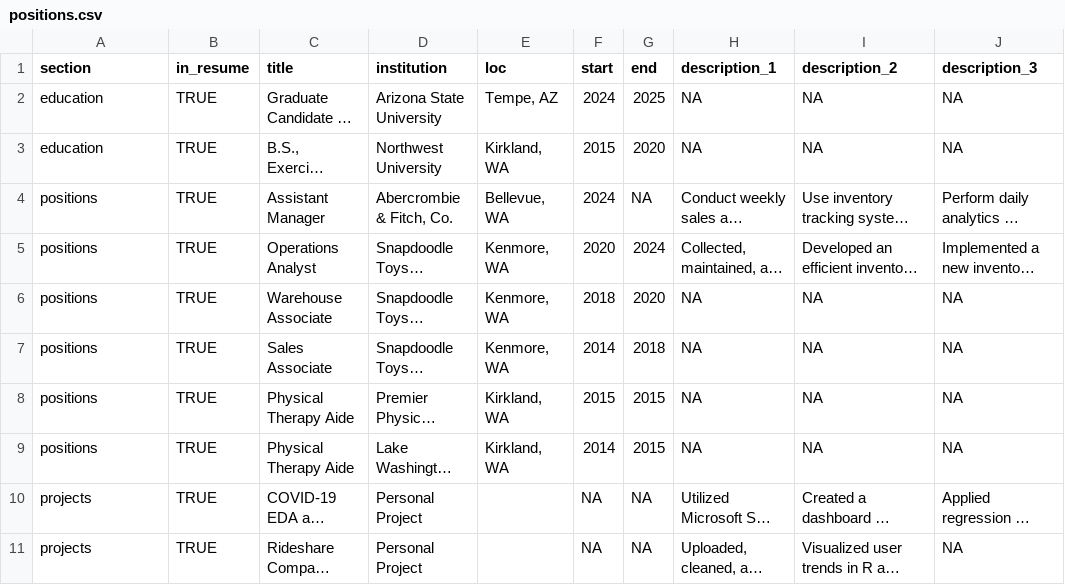
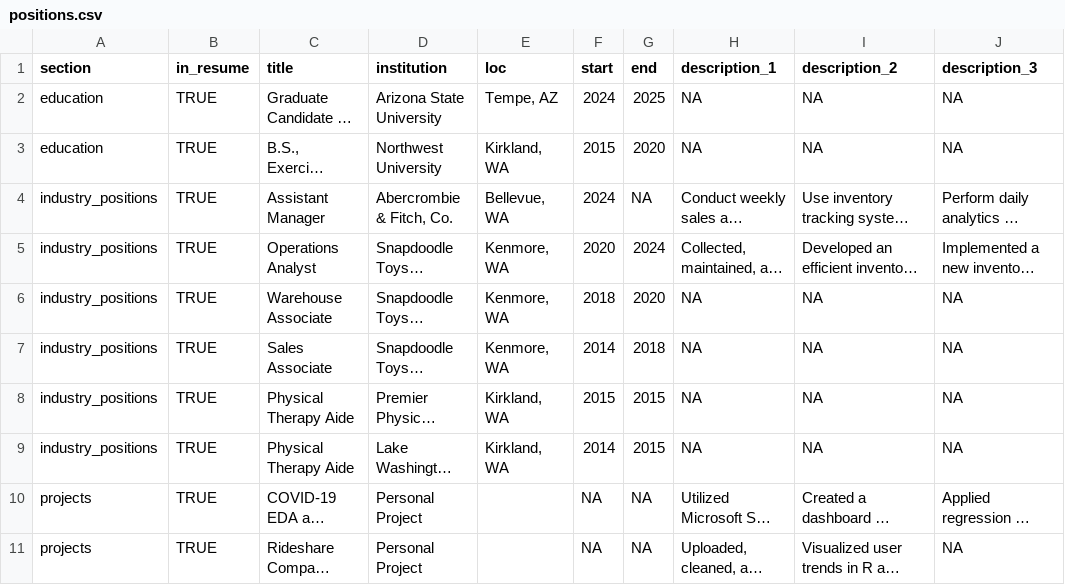
Before and after one commit to drewradovich/cv, a CSV file: positions.csv, drawn as a sheet; only a part is shown; long unchanged cells end in …; the diff names each change by its address in the sheet, - before the commit and + after, or states it on an @@ line.

Commit message:
Update positions.csv

```diff
--- a/positions.csv
+++ b/positions.csv
-A4:A9 (section): positions
+A4:A9 (section): industry_positions
```
